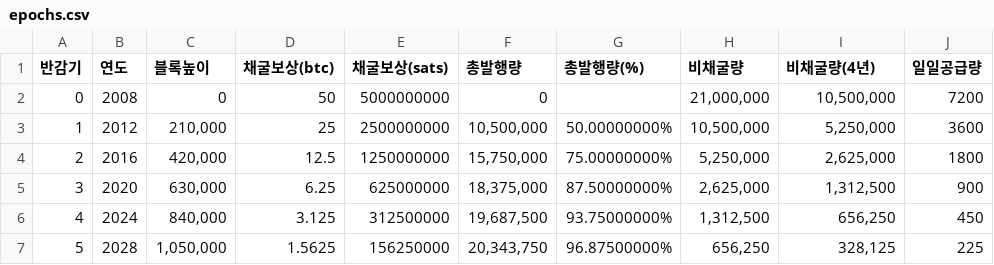
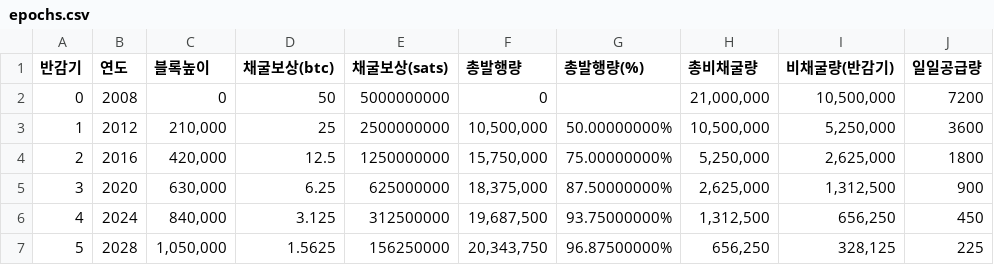
Before and after one commit to juhwang8378/bitcoin-age, a CSV file: epochs.csv, drawn as a sheet; only a part is shown.

Commit message:
Update epochs.csv

```diff
--- a/epochs.csv
+++ b/epochs.csv
@@ -1,2 +1,2 @@
-반감기,연도,블록높이,채굴보상(btc),채굴보상(sats),총발행량,총발행량(%),비채굴량,비채굴량(4년),일일공급량
+반감기,연도,블록높이,채굴보상(btc),채굴보상(sats),총발행량,총발행량(%),총비채굴량,비채굴량(반감기),일일공급량
 0,2008,0,50,5000000000,0,,"21,000,000 ","10,500,000 ",7200
```
